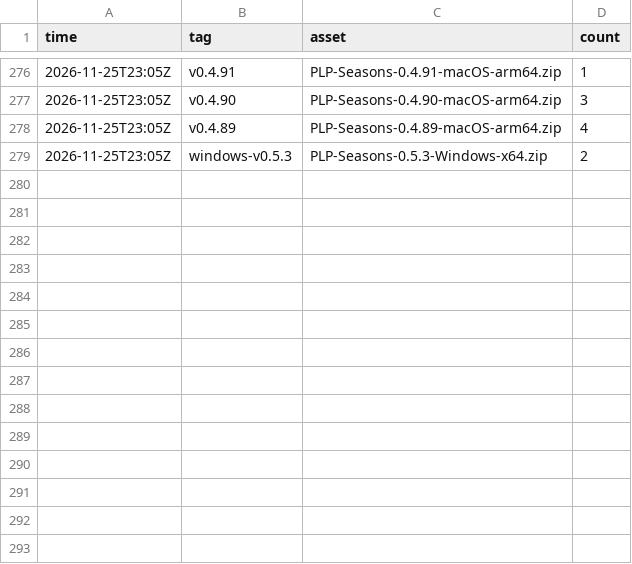
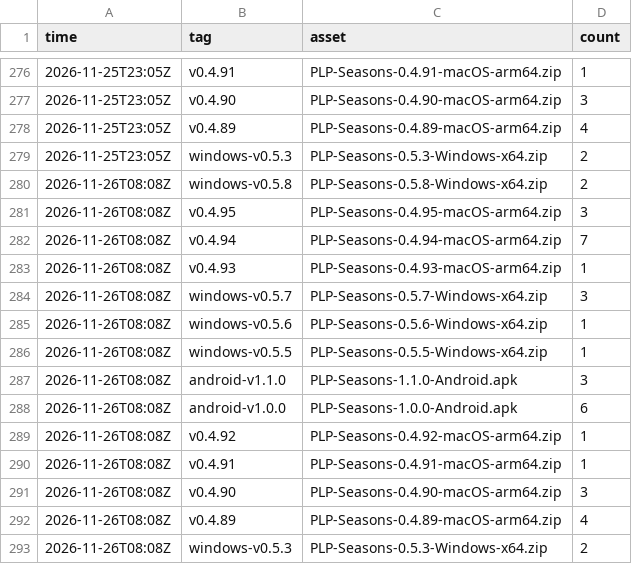
Before and after one commit to Platonprudnik03228-create/plp-shop.com, a CSV file: stats/downloads.csv, drawn as a sheet; only a part is shown, gaps mark what is left out; the diff names each change by its address in the sheet, - before the commit and + after, or states it on an @@ line.

Commit message:
stats 2026-11-26T08:08Z

```diff
--- a/stats/downloads.csv
+++ b/stats/downloads.csv
+row 280: 2026-11-26T08:08Z | windows-v0.5.8 | PLP-Seasons-0.5.8-Windows-x64.zip | 2
+row 281: 2026-11-26T08:08Z | v0.4.95 | PLP-Seasons-0.4.95-macOS-arm64.zip | 3
+row 282: 2026-11-26T08:08Z | v0.4.94 | PLP-Seasons-0.4.94-macOS-arm64.zip | 7
+row 283: 2026-11-26T08:08Z | v0.4.93 | PLP-Seasons-0.4.93-macOS-arm64.zip | 1
+row 284: 2026-11-26T08:08Z | windows-v0.5.7 | PLP-Seasons-0.5.7-Windows-x64.zip | 3
+row 285: 2026-11-26T08:08Z | windows-v0.5.6 | PLP-Seasons-0.5.6-Windows-x64.zip | 1
+row 286: 2026-11-26T08:08Z | windows-v0.5.5 | PLP-Seasons-0.5.5-Windows-x64.zip | 1
+row 287: 2026-11-26T08:08Z | android-v1.1.0 | PLP-Seasons-1.1.0-Android.apk | 3
+row 288: 2026-11-26T08:08Z | android-v1.0.0 | PLP-Seasons-1.0.0-Android.apk | 6
+row 289: 2026-11-26T08:08Z | v0.4.92 | PLP-Seasons-0.4.92-macOS-arm64.zip | 1
+row 290: 2026-11-26T08:08Z | v0.4.91 | PLP-Seasons-0.4.91-macOS-arm64.zip | 1
+row 291: 2026-11-26T08:08Z | v0.4.90 | PLP-Seasons-0.4.90-macOS-arm64.zip | 3
+row 292: 2026-11-26T08:08Z | v0.4.89 | PLP-Seasons-0.4.89-macOS-arm64.zip | 4
+row 293: 2026-11-26T08:08Z | windows-v0.5.3 | PLP-Seasons-0.5.3-Windows-x64.zip | 2
```
